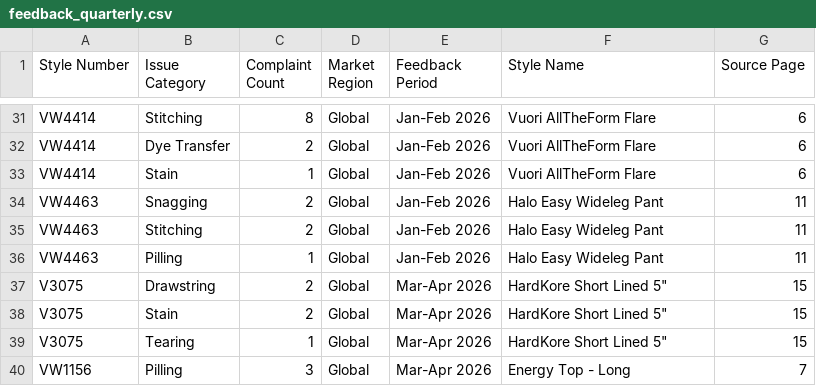
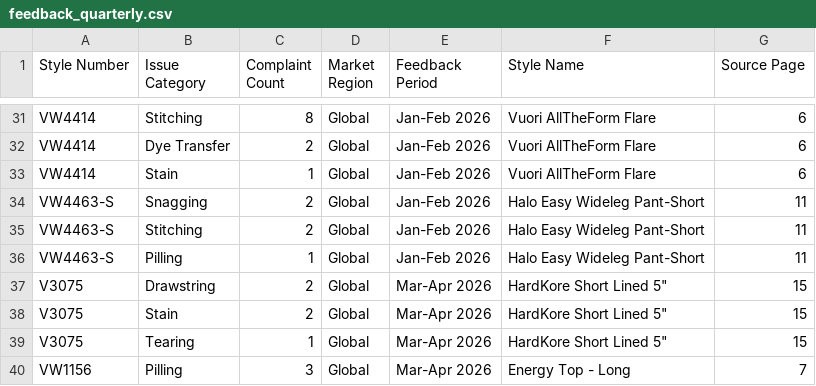
Before and after one commit to chihyang1/vuori-compliance-dashboard, a CSV file: feedback_quarterly.csv, drawn as a sheet; only a part is shown, gaps mark what is left out.

Commit message:
Add files via upload

```diff
--- a/feedback_quarterly.csv
+++ b/feedback_quarterly.csv
@@ -33,5 +33,5 @@ VW4414,Dye Transfer,2,Global,Jan-Feb 2026,Vuori AllTheForm Flare,6
 VW4414,Stain,1,Global,Jan-Feb 2026,Vuori AllTheForm Flare,6
-VW4463,Snagging,2,Global,Jan-Feb 2026,Halo Easy Wideleg Pant,11
-VW4463,Stitching,2,Global,Jan-Feb 2026,Halo Easy Wideleg Pant,11
-VW4463,Pilling,1,Global,Jan-Feb 2026,Halo Easy Wideleg Pant,11
+VW4463-S,Snagging,2,Global,Jan-Feb 2026,Halo Easy Wideleg Pant-Short,11
+VW4463-S,Stitching,2,Global,Jan-Feb 2026,Halo Easy Wideleg Pant-Short,11
+VW4463-S,Pilling,1,Global,Jan-Feb 2026,Halo Easy Wideleg Pant-Short,11
 V3075,Drawstring,2,Global,Mar-Apr 2026,"HardKore Short Lined 5""",15
```
